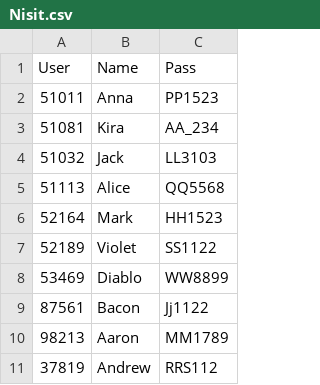
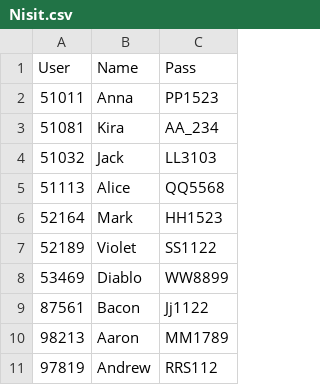
Before and after one commit to rapeepatpuengpon/Register, a CSV file: Lib/Nisit.csv, drawn as a sheet; the diff names each change by its address in the sheet, - before the commit and + after, or states it on an @@ line.

```diff
--- a/Lib/Nisit.csv
+++ b/Lib/Nisit.csv
-A11 (User): 37819
+A11 (User): 97819
```
Also changed, not shown: Lib/subject.csv.
